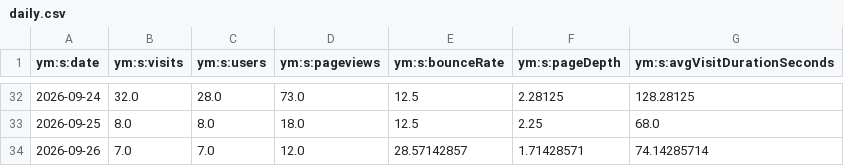
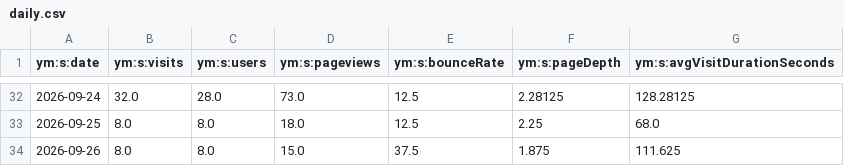
Before and after one commit to maker-soft/Foto, a CSV file: analytics/yandex-metrica/daily.csv, drawn as a sheet; only a part is shown, gaps mark what is left out.

```diff
--- a/analytics/yandex-metrica/daily.csv
+++ b/analytics/yandex-metrica/daily.csv
@@ -33,2 +33,2 @@
 2026-09-25,8.0,8.0,18.0,12.5,2.25,68.0
-2026-09-26,7.0,7.0,12.0,28.57142857,1.71428571,74.14285714
+2026-09-26,8.0,8.0,15.0,37.5,1.875,111.625
```
Also changed, not shown: analytics/yandex-metrica/browsers.csv, analytics/yandex-metrica/conversions.csv, 17 other files.
